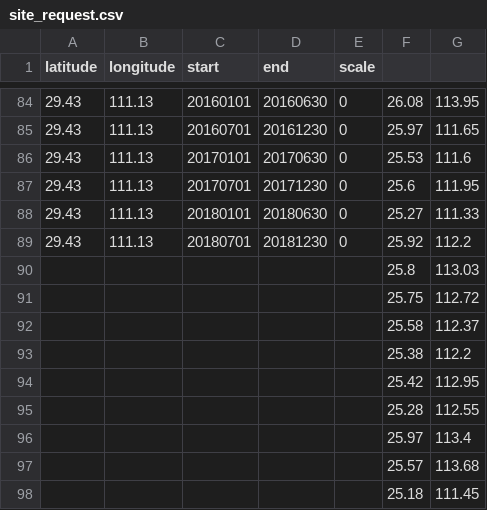
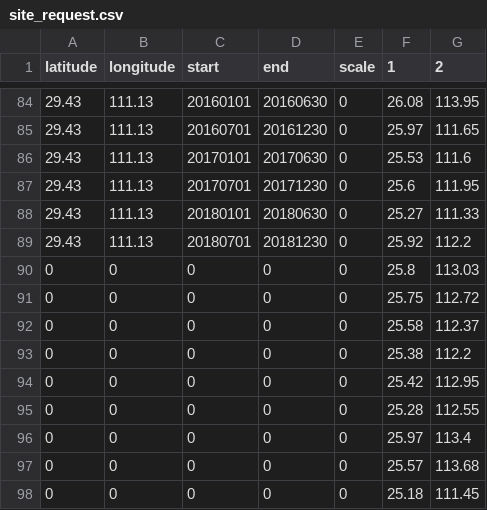
Before and after one commit to tyhzxc/ERA5-downloader, a CSV file: site_request.csv, drawn as a sheet; only a part is shown, gaps mark what is left out; removed rows and columns are numbered as before the commit, all else as after; the diff names each change by its address in the sheet, - before the commit and + after, or states it on an @@ line.

Commit message:
Update site_request.csv

```diff
--- a/site_request.csv
+++ b/site_request.csv
-F1: (empty)
+F1: 1
-G1: (empty)
+G1: 2
-row 90:  |  |  |  |  | 25.8 | 113.03
-row 91:  |  |  |  |  | 25.75 | 112.72
-row 92:  |  |  |  |  | 25.58 | 112.37
-row 93:  |  |  |  |  | 25.38 | 112.2
-row 94:  |  |  |  |  | 25.42 | 112.95
-row 95:  |  |  |  |  | 25.28 | 112.55
-row 96:  |  |  |  |  | 25.97 | 113.4
-row 97:  |  |  |  |  | 25.57 | 113.68
-row 98:  |  |  |  |  | 25.18 | 111.45
+row 90: 0 | 0 | 0 | 0 | 0 | 25.8 | 113.03
+row 91: 0 | 0 | 0 | 0 | 0 | 25.75 | 112.72
+row 92: 0 | 0 | 0 | 0 | 0 | 25.58 | 112.37
+row 93: 0 | 0 | 0 | 0 | 0 | 25.38 | 112.2
+row 94: 0 | 0 | 0 | 0 | 0 | 25.42 | 112.95
+row 95: 0 | 0 | 0 | 0 | 0 | 25.28 | 112.55
+row 96: 0 | 0 | 0 | 0 | 0 | 25.97 | 113.4
+row 97: 0 | 0 | 0 | 0 | 0 | 25.57 | 113.68
+row 98: 0 | 0 | 0 | 0 | 0 | 25.18 | 111.45
```
